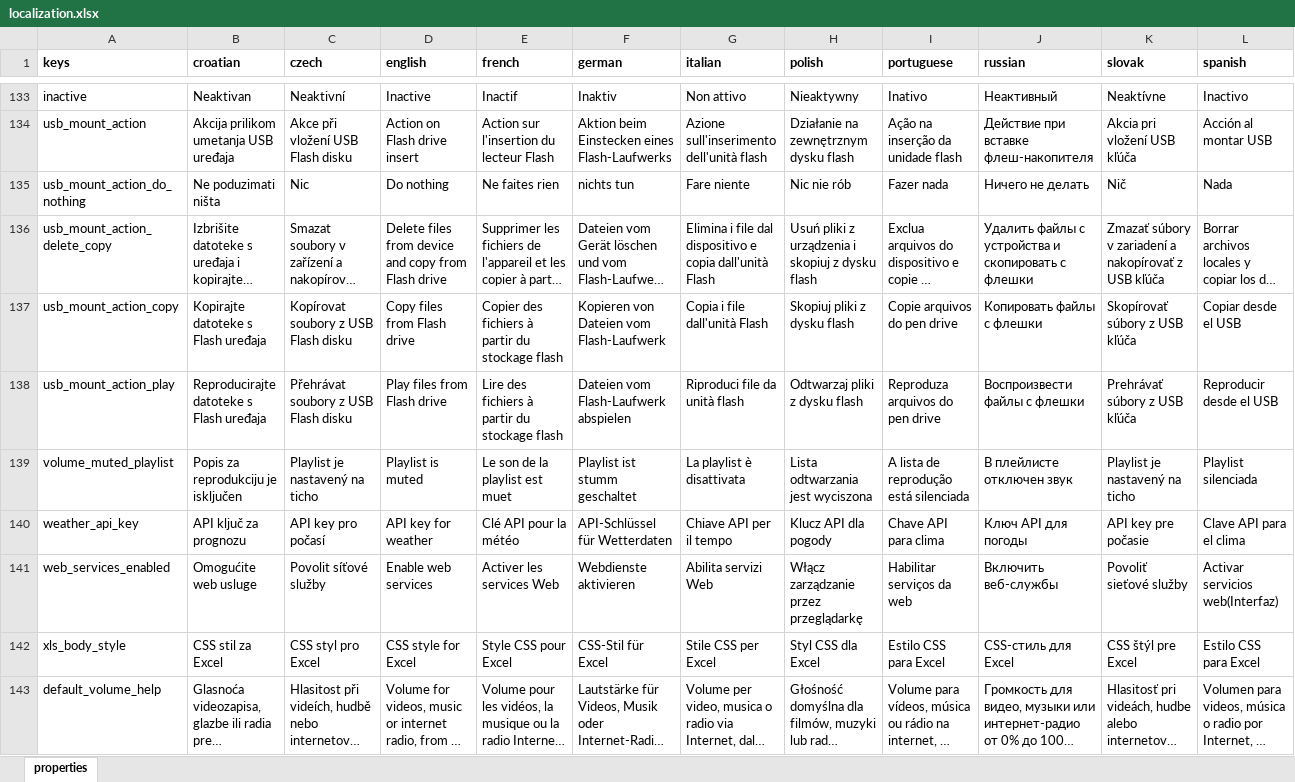
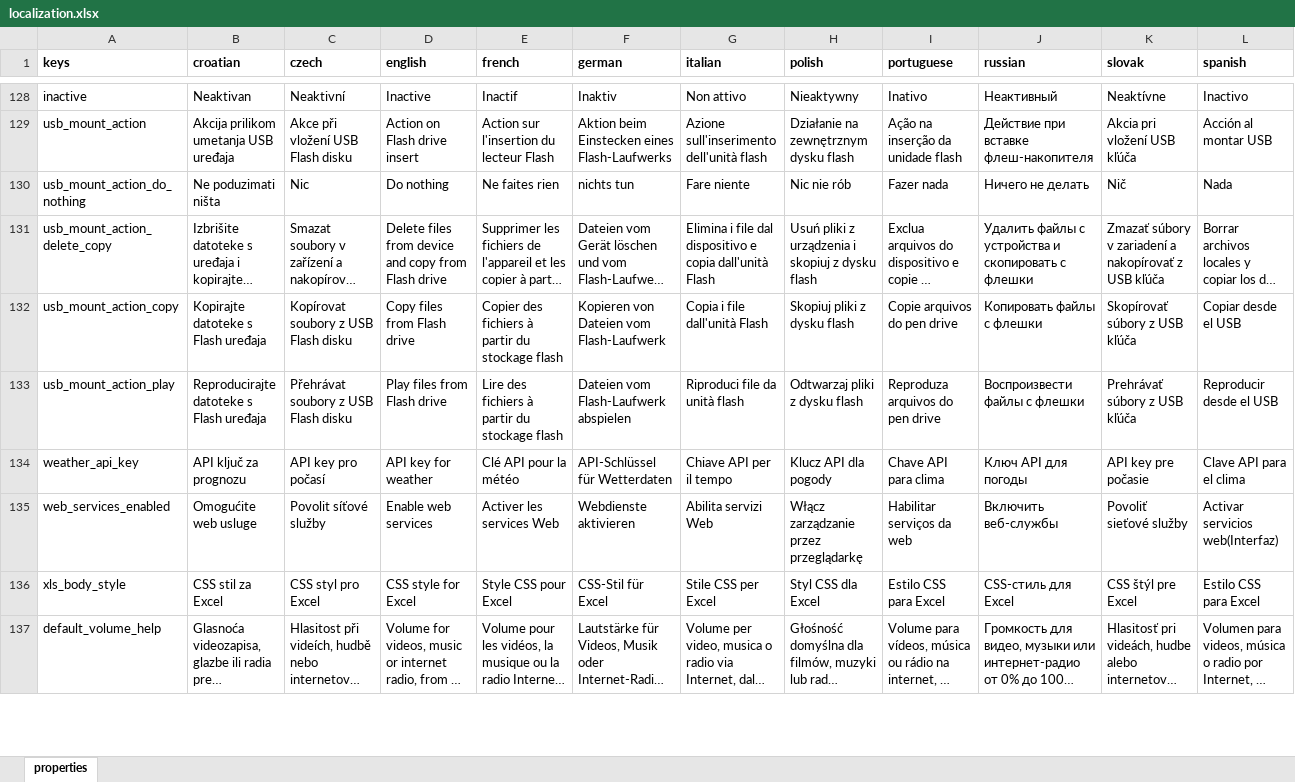
Before and after one commit to milan-fabian/slideshow-localization, an Excel workbook: backend/localization.xlsx, sheet properties, drawn as a sheet; only a part is shown, gaps mark what is left out; long unchanged cells end in …; values as stored, in another font and other column widths than the file's, no borders; removed rows and columns are numbered as before the commit, all else as after; the diff covers the shown part only; the diff names each change by its address in the sheet, - before the commit and + after, or states it on an @@ line.

```diff
--- a/backend/localization.xlsx (sheet properties)
+++ b/backend/localization.xlsx (sheet properties)
-row 139: volume_muted_playlist | Popis za reprodukciju je isključen | Playlist je nastavený na ticho | Playlist is muted | Le son de la playlist est muet | Playlist ist stumm geschaltet | La playlist è disattivata | Lista odtwarzania jest wyciszona | A lista de reprodução está silenciada | В плейлисте отключен звук | Playlist je nastavený na ticho | Playlist silenciada
```
Also changed, not shown: 10 added rows, 10 removed rows and 20 edited cells elsewhere in this sheet, 11 other files.
